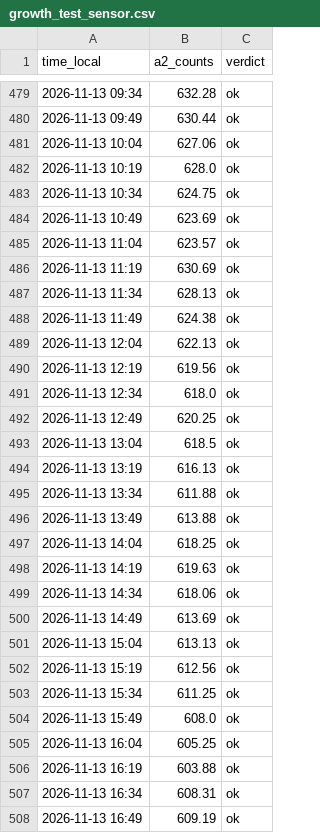
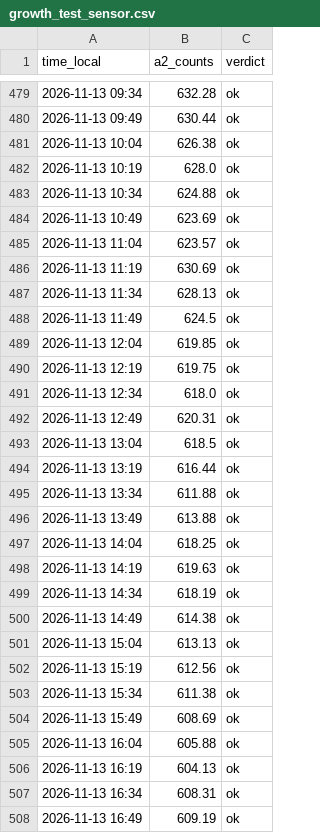
Before and after one commit to uwo-fast/turbidity-sensor, a CSV file: data/bench/2026-11-05/figures/growth_test_sensor.csv, drawn as a sheet; only a part is shown, gaps mark what is left out; the diff covers the shown part only.

```diff
--- a/data/bench/2026-11-05/figures/growth_test_sensor.csv
+++ b/data/bench/2026-11-05/figures/growth_test_sensor.csv
@@ -480,5 +480,5 @@ time_local,a2_counts,verdict
 2026-11-13 09:49,630.44,ok
-2026-11-13 10:04,627.06,ok
+2026-11-13 10:04,626.38,ok
 2026-11-13 10:19,628.0,ok
-2026-11-13 10:34,624.75,ok
+2026-11-13 10:34,624.88,ok
 2026-11-13 10:49,623.69,ok
@@ -487,9 +487,9 @@ time_local,a2_counts,verdict
 2026-11-13 11:34,628.13,ok
-2026-11-13 11:49,624.38,ok
-2026-11-13 12:04,622.13,ok
-2026-11-13 12:19,619.56,ok
+2026-11-13 11:49,624.5,ok
+2026-11-13 12:04,619.85,ok
+2026-11-13 12:19,619.75,ok
 2026-11-13 12:34,618.0,ok
-2026-11-13 12:49,620.25,ok
+2026-11-13 12:49,620.31,ok
 2026-11-13 13:04,618.5,ok
-2026-11-13 13:19,616.13,ok
+2026-11-13 13:19,616.44,ok
 2026-11-13 13:34,611.88,ok
@@ -498,10 +498,10 @@ time_local,a2_counts,verdict
 2026-11-13 14:19,619.63,ok
-2026-11-13 14:34,618.06,ok
-2026-11-13 14:49,613.69,ok
+2026-11-13 14:34,618.19,ok
+2026-11-13 14:49,614.38,ok
 2026-11-13 15:04,613.13,ok
 2026-11-13 15:19,612.56,ok
-2026-11-13 15:34,611.25,ok
-2026-11-13 15:49,608.0,ok
-2026-11-13 16:04,605.25,ok
-2026-11-13 16:19,603.88,ok
+2026-11-13 15:34,611.38,ok
+2026-11-13 15:49,608.69,ok
+2026-11-13 16:04,605.88,ok
+2026-11-13 16:19,604.13,ok
 2026-11-13 16:34,608.31,ok
```
Also changed, not shown: 161 edited cells elsewhere in this file, data/bench/2026-11-05/rig-data/picked-algae-run-1.csv, data/bench/2026-11-05/rig-data/picked-algae-run-1b.csv, 11 other files.
